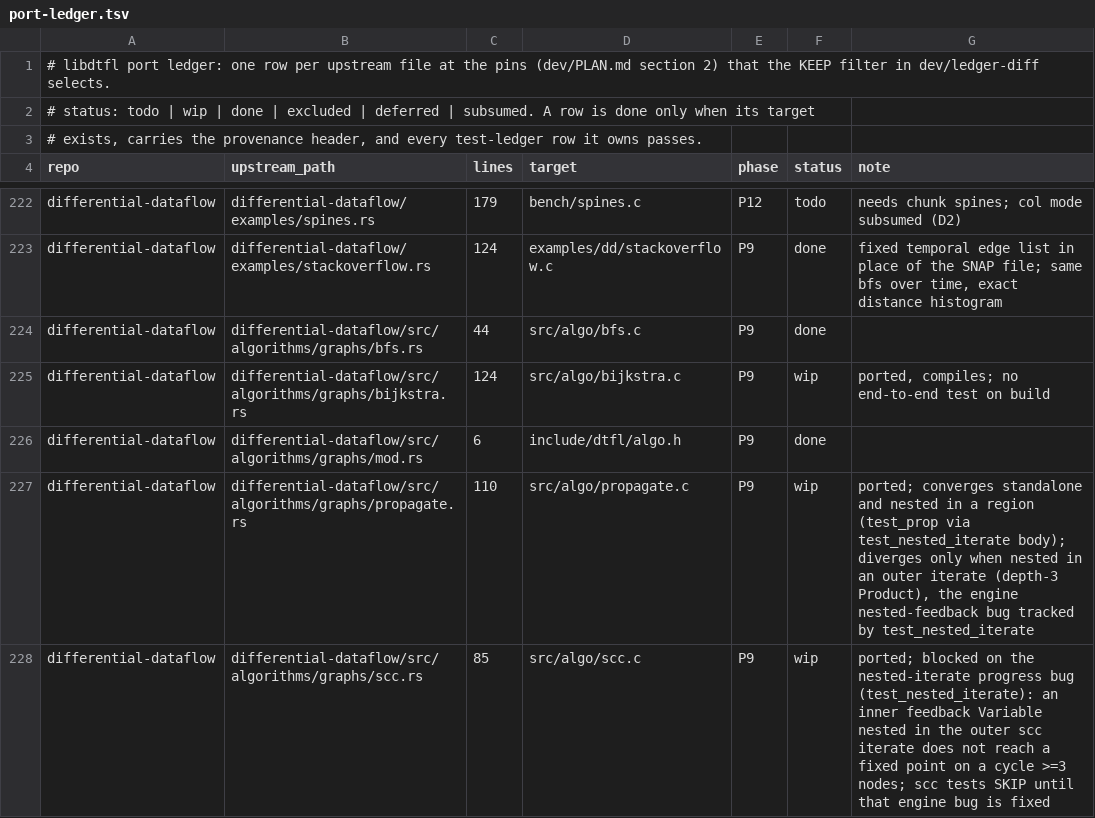
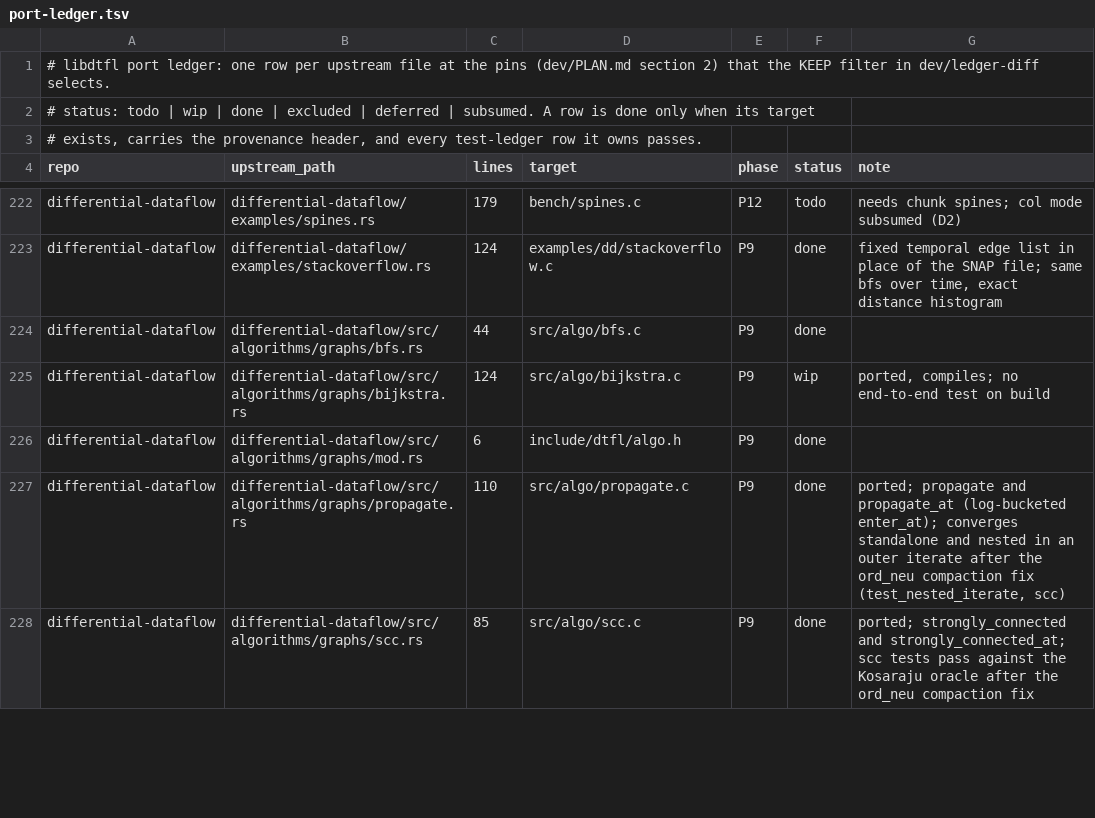
Before and after one commit to gburd/libdtfl, a TSV file: dev/port-ledger.tsv, drawn as a sheet; only a part is shown, gaps mark what is left out; the diff covers the shown part only.

Commit message:
Enable scc and scc_at now that nested-iterate converges
The ord_neu compaction fix lets a nested iterative subscope reach its
fixpoint, so the scc dataflow (which nests label propagation in the outer
scc iterate) terminates.  Un-skip the regression and enable the upstream
scc tests.

- tests/unit/test_nested_iterate.c: drop the MUNIT_SKIP; the three-cycle
  nested iterate now terminates under the step cap with the whole edge
  set surviving (the fixpoint on a single strongly connected cycle).  The
  step cap stays so a future regression fails rather than hangs.

- Add dtfl_algo_scc_at and dtfl_algo_propagate_at, the prioritized
  variants (scc.rs strongly_connected_at, propagate.rs propagate_at).
  They introduce node labels in log-bucketed rounds via enter_at, with
  the upstream delay 256 * (64 - leading_zeros(logic(label))).  The
  default logic returns 0, a zero delay (plain enter), so dtfl_algo_scc
  and dtfl_algo_propagate reproduce exactly.  The enter_at callback runs
  during execution, after the building scope has returned, so its context
  is heap-owned by the enter_at operator (freed with __dtfl_free), the way
  src/algo/sequential.c owns its logic context.

- tests/upstream/dd/scc.c: enable scc__scc_* and add scc__scc_at_*, all
  six against the Kosaraju oracle (the scc_at variant uses |node| node as
  its priority logic, upstream |x| *x as u64).  Both variants produce the
  same intra-component edge set.

- Flip src/algo/{scc,propagate,sequential}.c and tests/upstream/dd/scc.c
  to done in the port ledger, and the six scc test rows to done in the
  test ledger.  propagate.c and sequential.c have no upstream #[test]s;
  scc.c's six tests now pass.

Ported from differential-dataflow differential-dataflow-v0.25.1
differential-dataflow/src/algorithms/graphs/scc.rs,
differential-dataflow/src/algorithms/graphs/propagate.rs,
differential-dataflow/tests/scc.rs.

```diff
--- a/dev/port-ledger.tsv
+++ b/dev/port-ledger.tsv
@@ -226,3 +226,3 @@ differential-dataflow	differential-dataflow/src/algorithms/graphs/bijkstra.rs	12
 differential-dataflow	differential-dataflow/src/algorithms/graphs/mod.rs	6	include/dtfl/algo.h	P9	done	
-differential-dataflow	differential-dataflow/src/algorithms/graphs/propagate.rs	110	src/algo/propagate.c	P9	wip	ported; converges standalone and nested in a region (test_prop via test_nested_iterate body); diverges only when nested in an outer iterate (depth-3 Product), the engine nested-feedback bug tracked by test_nested_iterate
-differential-dataflow	differential-dataflow/src/algorithms/graphs/scc.rs	85	src/algo/scc.c	P9	wip	ported; blocked on the nested-iterate progress bug (test_nested_iterate): an inner feedback Variable nested in the outer scc iterate does not reach a fixed point on a cycle >=3 nodes; scc tests SKIP until that engine bug is fixed
+differential-dataflow	differential-dataflow/src/algorithms/graphs/propagate.rs	110	src/algo/propagate.c	P9	done	ported; propagate and propagate_at (log-bucketed enter_at); converges standalone and nested in an outer iterate after the ord_neu compaction fix (test_nested_iterate, scc)
+differential-dataflow	differential-dataflow/src/algorithms/graphs/scc.rs	85	src/algo/scc.c	P9	done	ported; strongly_connected and strongly_connected_at; scc tests pass against the Kosaraju oracle after the ord_neu compaction fix
```
Also changed, not shown: 5 edited cells elsewhere in this file, dev/test-ledger.tsv, 7 other files.
